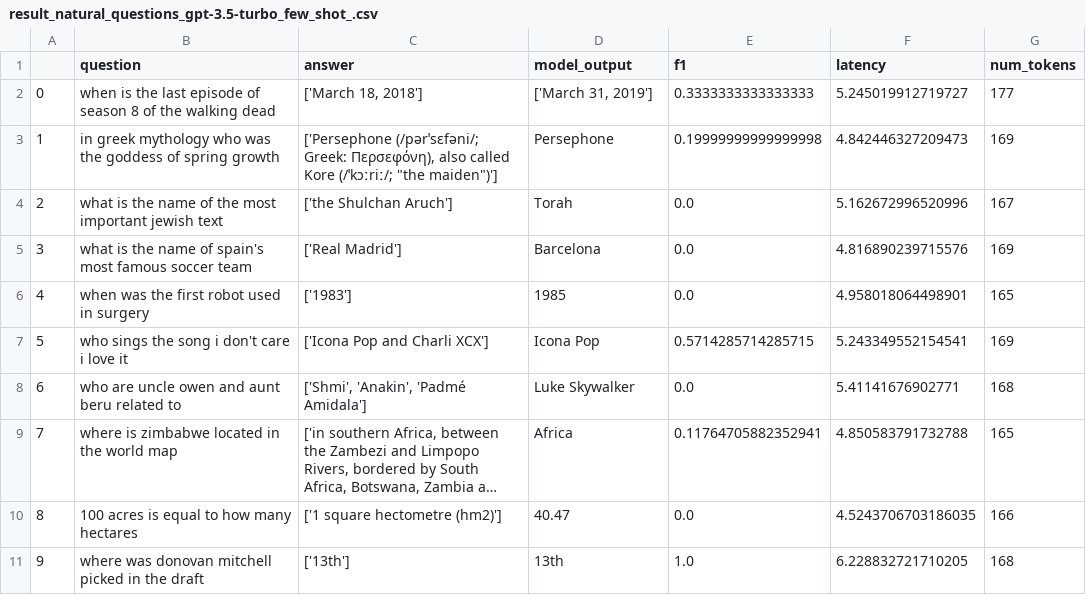
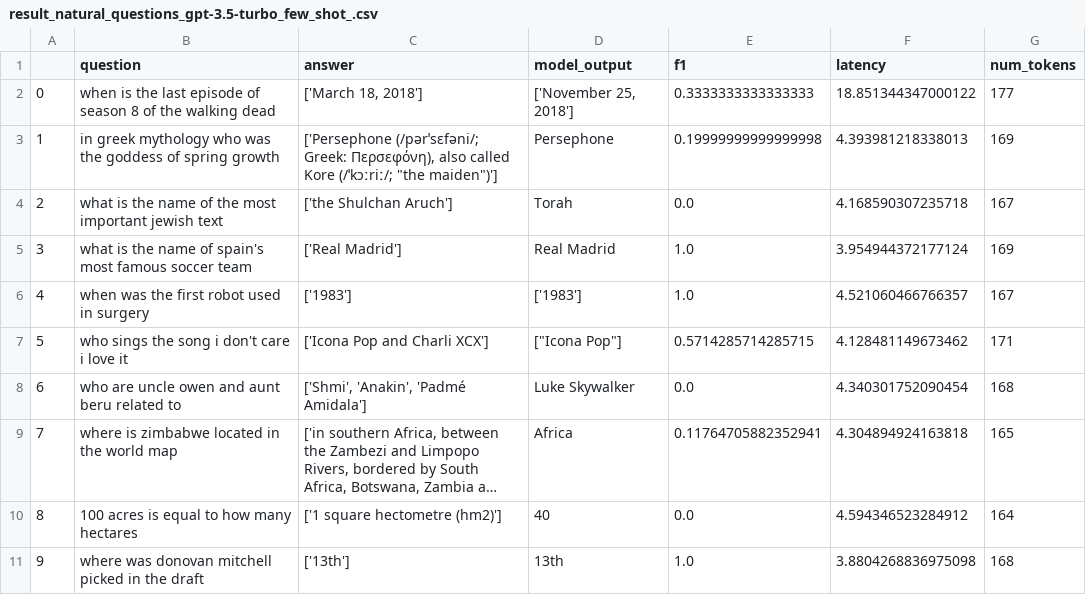
Before and after one commit to Suzehva/evaluate, a CSV file: results/result_natural_questions_gpt-3.5-turbo_few_shot_.csv, drawn as a sheet; long unchanged cells end in …; the diff names each change by its address in the sheet, - before the commit and + after, or states it on an @@ line.

```diff
--- a/results/result_natural_questions_gpt-3.5-turbo_few_shot_.csv
+++ b/results/result_natural_questions_gpt-3.5-turbo_few_shot_.csv
-D2 (model_output): ['March 31, 2019']
+D2 (model_output): ['November 25, 2018']
-F2 (latency): 5.245019912719727
+F2 (latency): 18.851344347000122
-F3 (latency): 4.842446327209473
+F3 (latency): 4.393981218338013
-F4 (latency): 5.162672996520996
+F4 (latency): 4.168590307235718
-D5 (model_output): Barcelona
+D5 (model_output): Real Madrid
-E5:E6 (f1): 0.0
+E5:E6 (f1): 1.0
-F5 (latency): 4.816890239715576
+F5 (latency): 3.954944372177124
-D6 (model_output): 1985
+D6 (model_output): ['1983']
-F6 (latency): 4.958018064498901
+F6 (latency): 4.521060466766357
-G6 (num_tokens): 165
+G6 (num_tokens): 167
-D7 (model_output): Icona Pop
+D7 (model_output): ["Icona Pop"]
-F7 (latency): 5.243349552154541
+F7 (latency): 4.128481149673462
-G7 (num_tokens): 169
+G7 (num_tokens): 171
-F8 (latency): 5.41141676902771
+F8 (latency): 4.340301752090454
-F9 (latency): 4.850583791732788
+F9 (latency): 4.304894924163818
-D10 (model_output): 40.47
+D10 (model_output): 40
-F10 (latency): 4.5243706703186035
+F10 (latency): 4.594346523284912
-G10 (num_tokens): 166
+G10 (num_tokens): 164
-F11 (latency): 6.228832721710205
+F11 (latency): 3.8804268836975098
```
Also changed, not shown: 3 other files.
